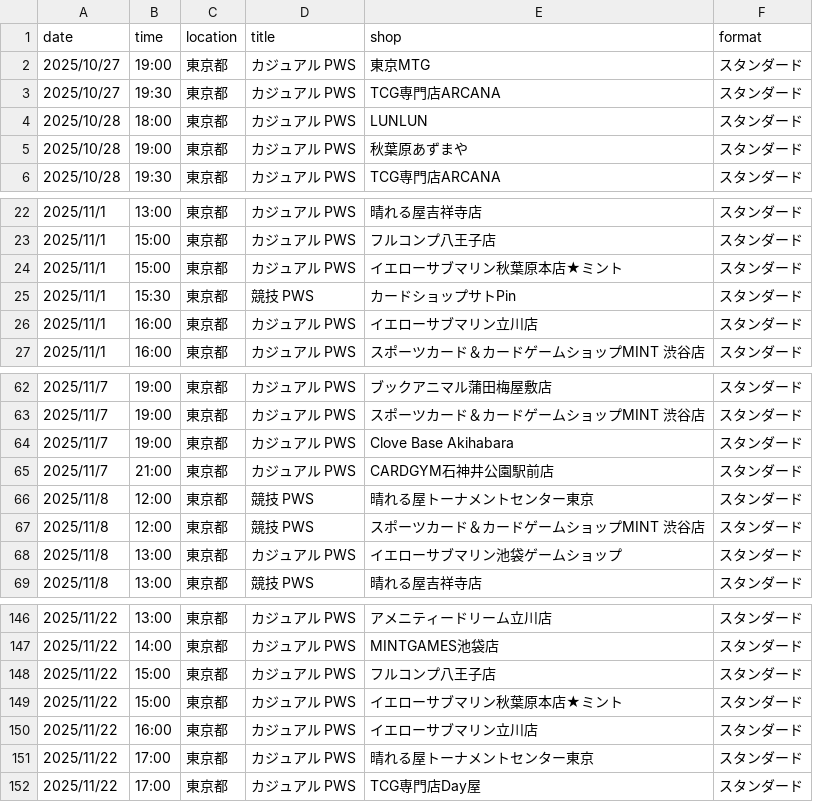
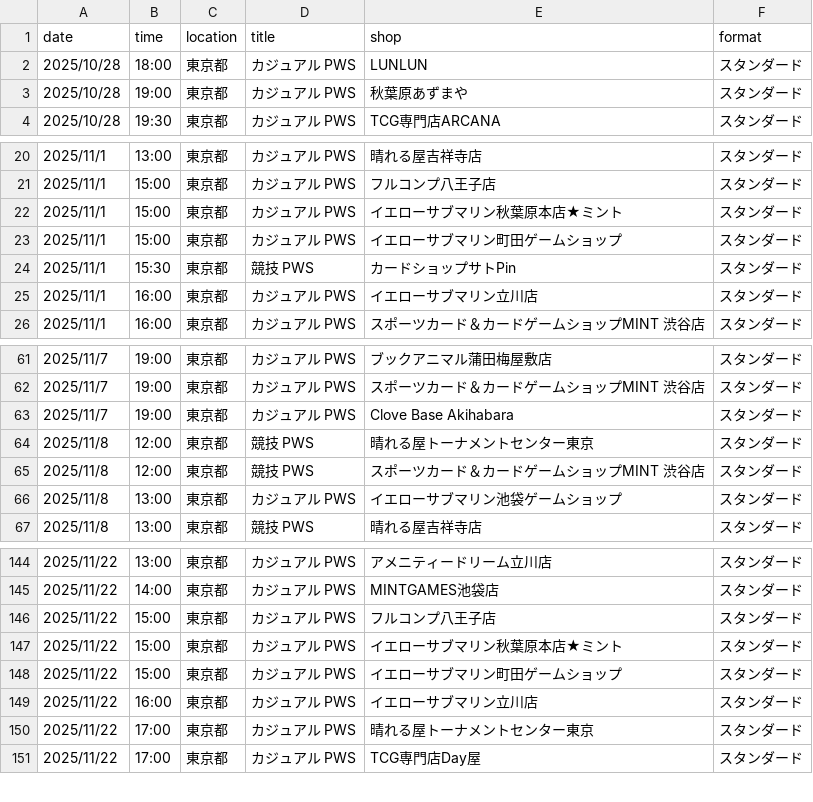
Before and after one commit to wakame1367/mtg_official_event_scraper, a CSV file: mtg_events.csv, drawn as a sheet; only a part is shown, gaps mark what is left out; removed rows and columns are numbered as before the commit, all else as after; the diff names each change by its address in the sheet, - before the commit and + after, or states it on an @@ line.

Commit message:
docs: Auto-update MTG events calendar [skip ci] 9ed999b9b4177d3915394fd37ac54a7e7030161e

```diff
--- a/mtg_events.csv
+++ b/mtg_events.csv
-row 2: 2025/10/27 | 19:00 | 東京都 | カジュアル PWS | 東京MTG | スタンダード
-row 3: 2025/10/27 | 19:30 | 東京都 | カジュアル PWS | TCG専門店ARCANA | スタンダード
+row 23: 2025/11/1 | 15:00 | 東京都 | カジュアル PWS | イエローサブマリン町田ゲームショップ | スタンダード
-row 65: 2025/11/7 | 21:00 | 東京都 | カジュアル PWS | CARDGYM石神井公園駅前店 | スタンダード
+row 148: 2025/11/22 | 15:00 | 東京都 | カジュアル PWS | イエローサブマリン町田ゲームショップ | スタンダード
```
Also changed, not shown: mtg_events_latest.csv, 2 other files.
